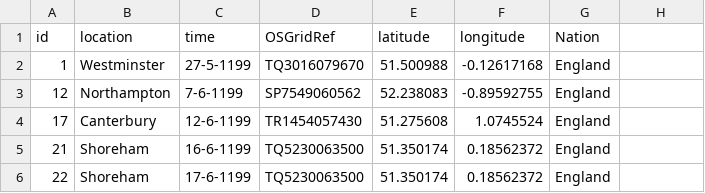
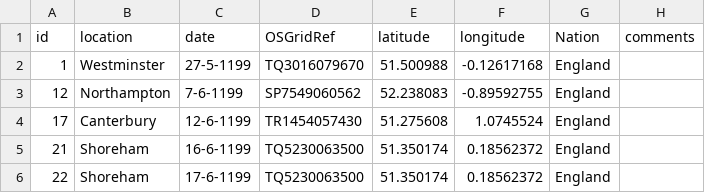
Before and after one commit to lorenza10/digitalitineraries.io, a CSV file: data/csv/KingJohnItineraryW_OBlanks.csv, drawn as a sheet; only a part is shown.

```diff
--- a/data/csv/KingJohnItineraryW_OBlanks.csv
+++ b/data/csv/KingJohnItineraryW_OBlanks.csv
@@ -1,2 +1,2 @@
-id,location,time,OSGridRef,latitude ,longitude,Nation
+id,location,date,OSGridRef,latitude,longitude,Nation,comments
 1,Westminster,27-5-1199,TQ3016079670,51.500988,-0.12617168,England
```
Also changed, not shown: data/csv/Richard3ItineraryBlankRecordsRemoved.csv, data/csv/dukeHenry.csv, 23 other files.
